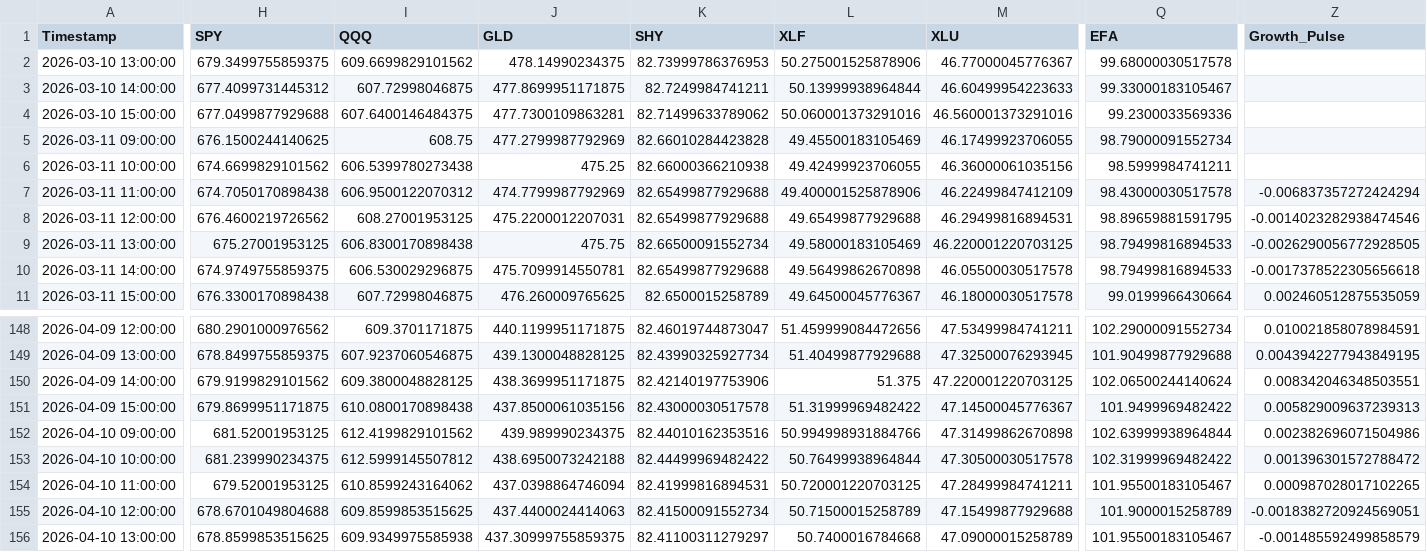
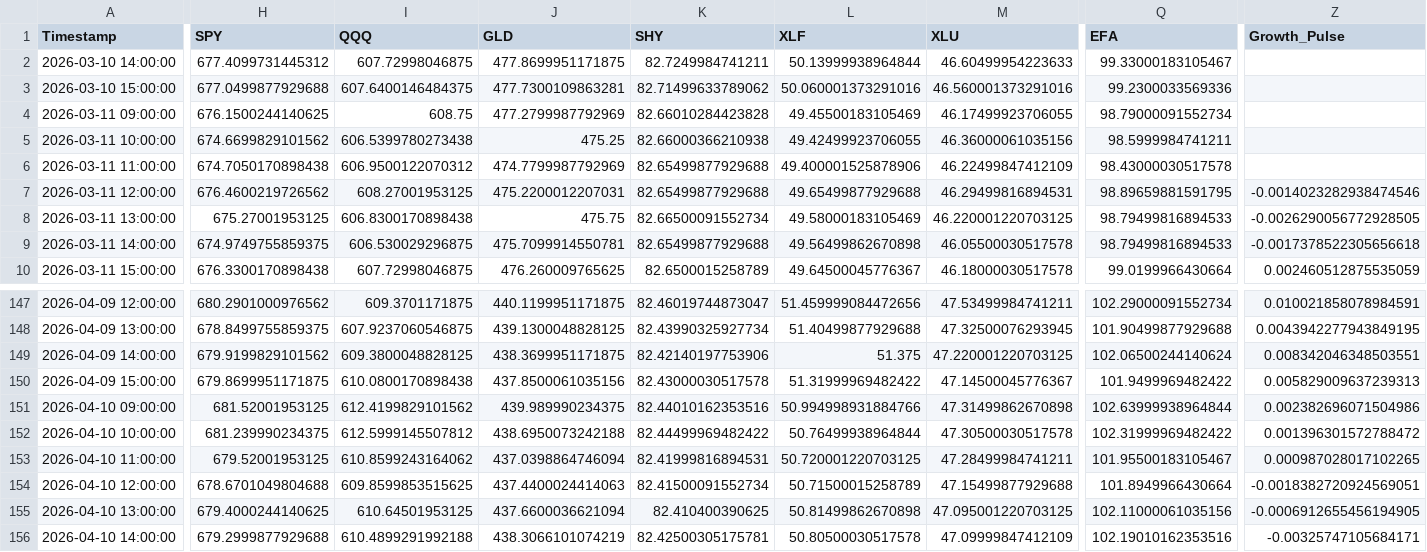
Before and after one commit to Abigail6on/MacroSentinel, a CSV file: data/processed/regime_v2_status.csv, drawn as a sheet; only a part is shown, gaps mark what is left out; removed rows and columns are numbered as before the commit, all else as after; rows hold the shown columns only; the diff covers the shown part only; the diff names each change by its address in the sheet, - before the commit and + after, or states it on an @@ line.

```diff
--- a/data/processed/regime_v2_status.csv
+++ b/data/processed/regime_v2_status.csv
-row 2: 2026-03-10 13:00:00 | 679.3499755859375 | 609.6699829101562 | 478.14990234375 | 82.73999786376953 | 50.275001525878906 | 46.77000045776367 | 99.68000030517578
-Z6 (Growth_Pulse): -0.006837357272424294
+Z6 (Growth_Pulse): (empty)
-Q154 (EFA): 101.9000015258789
+Q154 (EFA): 101.8949966430664
-H155 (SPY): 678.8599853515625
+H155 (SPY): 679.4000244140625
-I155 (QQQ): 609.9349975585938
+I155 (QQQ): 610.64501953125
-J155 (GLD): 437.30999755859375
+J155 (GLD): 437.6600036621094
-K155 (SHY): 82.41100311279297
+K155 (SHY): 82.410400390625
-L155 (XLF): 50.7400016784668
+L155 (XLF): 50.81499862670898
-M155 (XLU): 47.09000015258789
+M155 (XLU): 47.095001220703125
-Q155 (EFA): 101.95500183105467
+Q155 (EFA): 102.11000061035156
-Z155 (Growth_Pulse): -0.001485592499858579
+Z155 (Growth_Pulse): -0.0006912655456194905
+row 156: 2026-04-10 14:00:00 | 679.2999877929688 | 610.4899291992188 | 438.3066101074219 | 82.42500305175781 | 50.80500030517578 | 47.09999847412109 | 102.19010162353516 | -0.00325747105684171
```
Also changed, not shown: 4 edited cells elsewhere in this file, data/processed/backtest_results.csv, data/processed/live_prices.csv, 7 other files.
